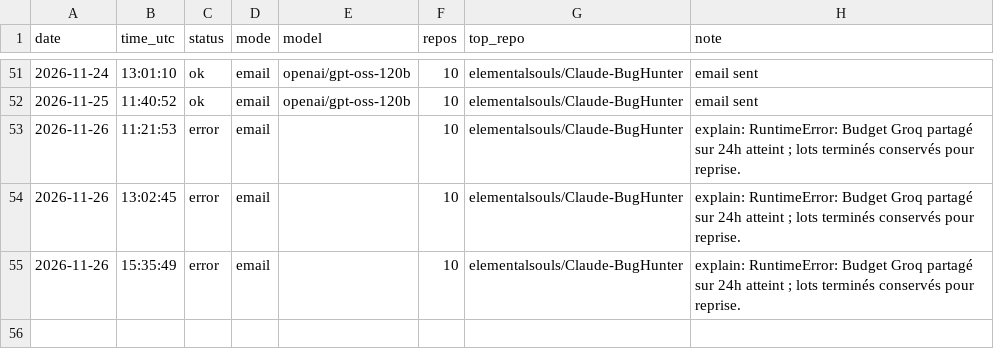
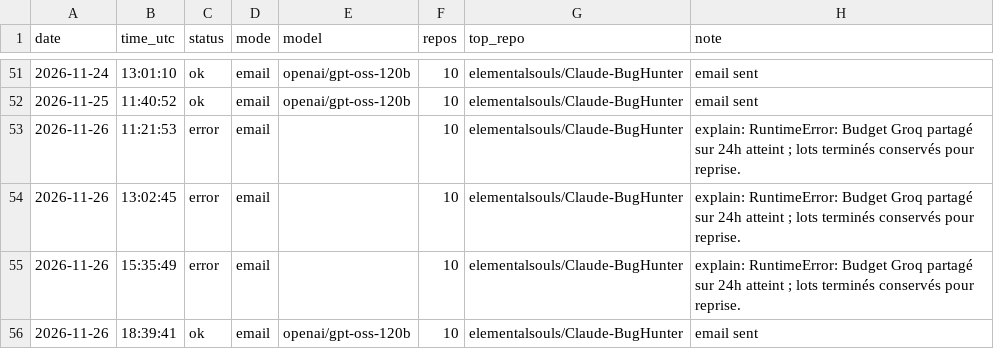
Before and after one commit to netraax/trending-digest, a CSV file: logs/runs.csv, drawn as a sheet; only a part is shown, gaps mark what is left out.

```diff
--- a/logs/runs.csv
+++ b/logs/runs.csv
@@ -55 +55,2 @@ date,time_utc,status,mode,model,repos,top_repo,note
 2026-11-26,15:35:49,error,email,,10,elementalsouls/Claude-BugHunter,explain: RuntimeError: Budget Groq partagé sur 24h atteint ; lots terminés conservés pour reprise.
+2026-11-26,18:39:41,ok,email,openai/gpt-oss-120b,10,elementalsouls/Claude-BugHunter,email sent
```
Also changed, not shown: 5 other files.
